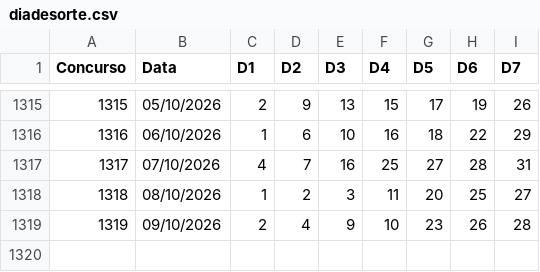
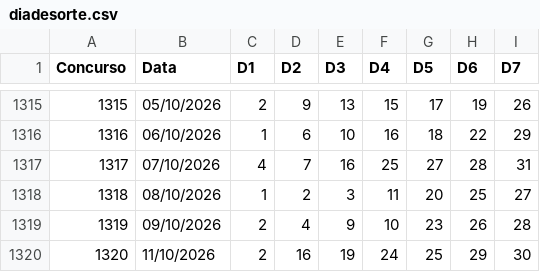
Before and after one commit to vbaiao/sortelab, a CSV file: dados/csv/diadesorte.csv, drawn as a sheet; only a part is shown, gaps mark what is left out.

```diff
--- a/dados/csv/diadesorte.csv
+++ b/dados/csv/diadesorte.csv
@@ -1319 +1319,2 @@
 1319;09/10/2026;2;4;9;10;23;26;28
+1320;11/10/2026;2;16;19;24;25;29;30
```
Also changed, not shown: dados/csv/timemania.csv, 4 other files.
